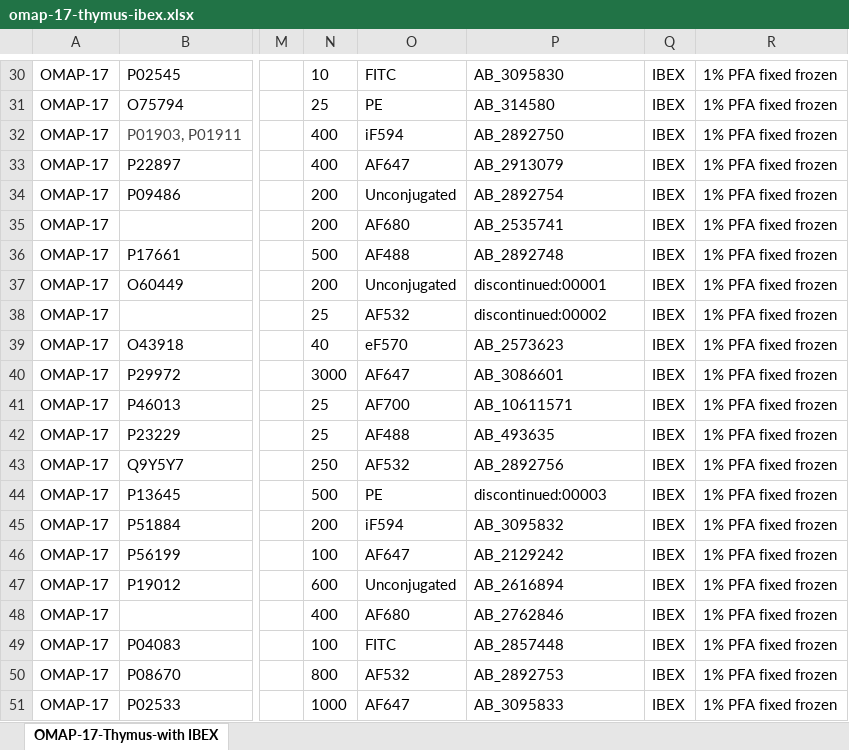
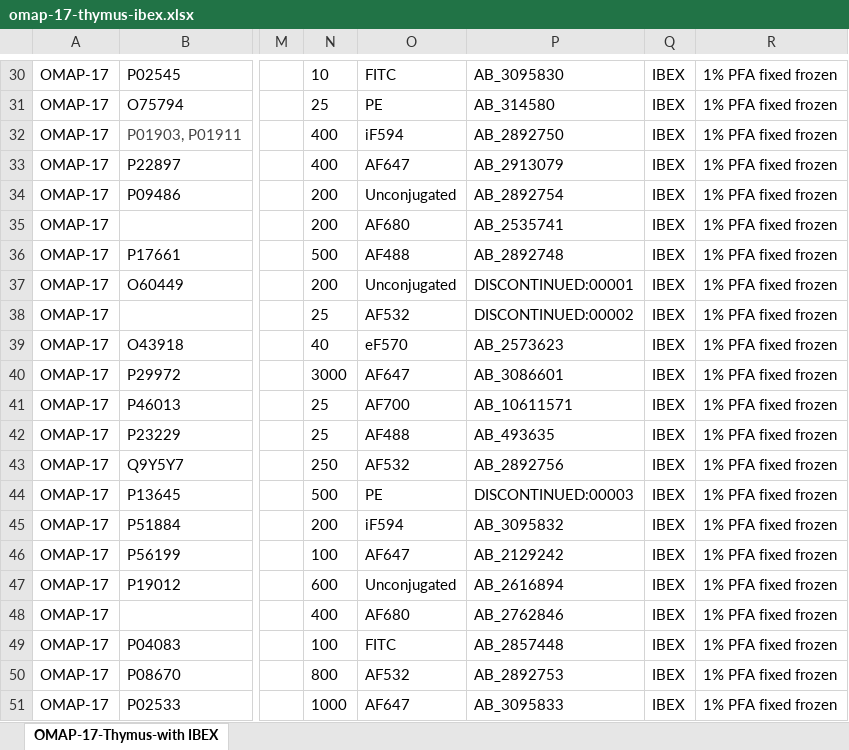
Before and after one commit to hubmapconsortium/hra-kg, an Excel workbook: digital-objects/omap/17-thymus-ibex/v1.0/raw/omap-17-thymus-ibex.xlsx, sheet OMAP-17-Thymus-with IBEX, drawn as a sheet; only a part is shown, gaps mark what is left out; values as stored, in another font and other column widths than the file's, no borders; charts and pictures not drawn; the diff names each change by its address in the sheet, - before the commit and + after, or states it on an @@ line.

Commit message:
fixes and edits
added muscular system DOI to table, was already in metadata
changed discontinued to capital letters in OMAP-17

```diff
--- a/digital-objects/omap/17-thymus-ibex/v1.0/raw/omap-17-thymus-ibex.xlsx (sheet OMAP-17-Thymus-with IBEX)
+++ b/digital-objects/omap/17-thymus-ibex/v1.0/raw/omap-17-thymus-ibex.xlsx (sheet OMAP-17-Thymus-with IBEX)
-P37: discontinued:00001
+P37: DISCONTINUED:00001
-P38: discontinued:00002
+P38: DISCONTINUED:00002
-P44: discontinued:00003
+P44: DISCONTINUED:00003
```
Also changed, not shown: charts or pictures, 2 other files.
